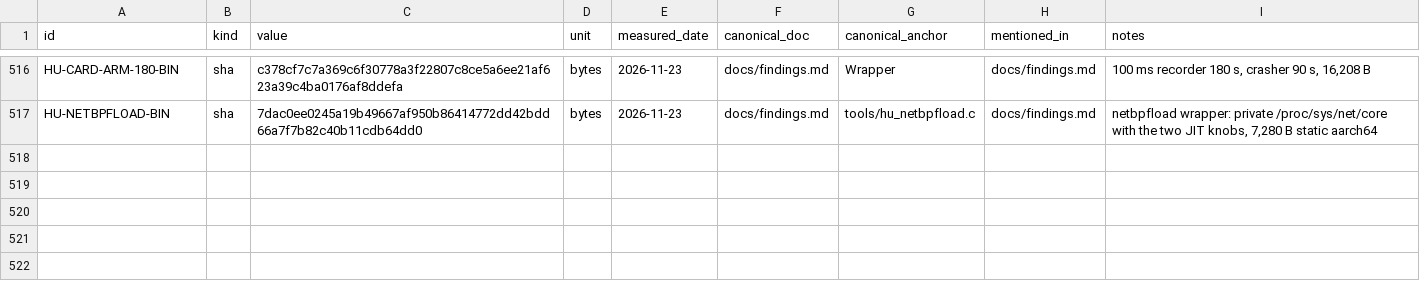
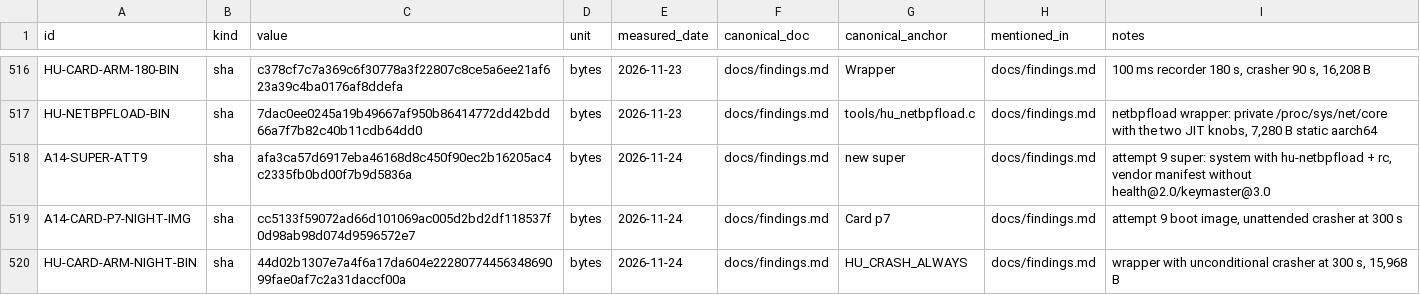
Before and after one commit to switchboy/VibeBakingFirmware, a TSV file: facts.tsv, drawn as a sheet; only a part is shown, gaps mark what is left out.

Commit message:
NTFS corruption on the data drive: working copy moved to ext4 (fresh clone, artifacts digest-verified). Attempt 9 written: super with the netbpfload wrapper and the fixed vendor manifest (8 changed 4 MiB chunks, whole p14 verified), p7 with an unattended 300 s crasher (-DHU_CRASH_ALWAYS)

```diff
--- a/facts.tsv
+++ b/facts.tsv
@@ -517 +517,4 @@ HU-CARD-ARM-180-BIN	sha	c378cf7c7a369c6f30778a3f22807c8ce5a6ee21af623a39c4ba0176
 HU-NETBPFLOAD-BIN	sha	7dac0ee0245a19b49667af950b86414772dd42bdd66a7f7b82c40b11cdb64dd0	bytes	2026-11-23	docs/findings.md	tools/hu_netbpfload.c	docs/findings.md	netbpfload wrapper: private /proc/sys/net/core with the two JIT knobs, 7,280 B static aarch64
+A14-SUPER-ATT9	sha	afa3ca57d6917eba46168d8c450f90ec2b16205ac4c2335fb0bd00f7b9d5836a	bytes	2026-11-24	docs/findings.md	new super	docs/findings.md	attempt 9 super: system with hu-netbpfload + rc, vendor manifest without health@2.0/keymaster@3.0
+A14-CARD-P7-NIGHT-IMG	sha	cc5133f59072ad66d101069ac005d2bd2df118537f0d98ab98d074d9596572e7	bytes	2026-11-24	docs/findings.md	Card p7	docs/findings.md	attempt 9 boot image, unattended crasher at 300 s
+HU-CARD-ARM-NIGHT-BIN	sha	44d02b1307e7a4f6a17da604e2228077445634869099fae0af7c2a31daccf00a	bytes	2026-11-24	docs/findings.md	HU_CRASH_ALWAYS	docs/findings.md	wrapper with unconditional crasher at 300 s, 15,968 B
```
Also changed, not shown: 2 other files.
